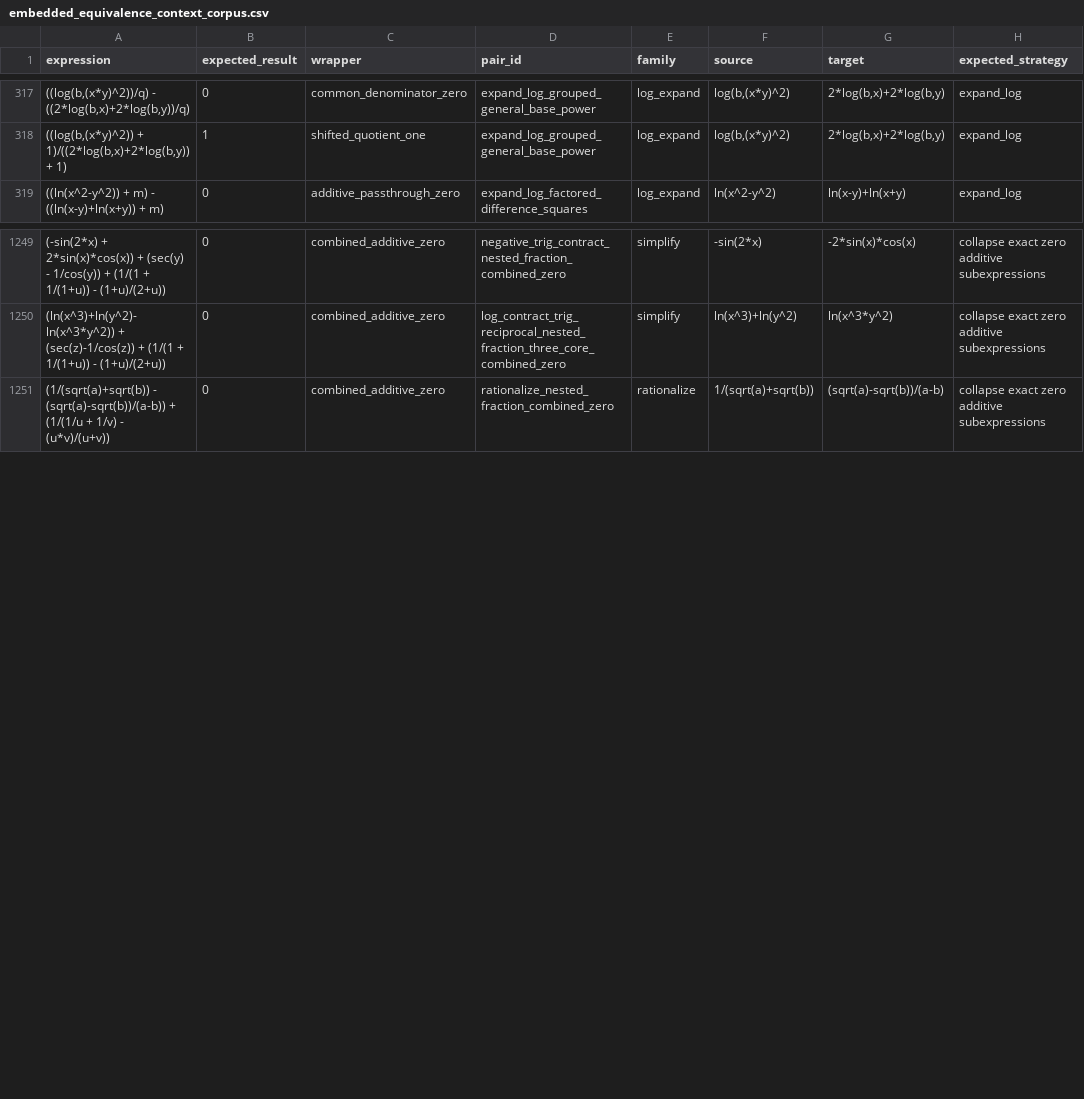
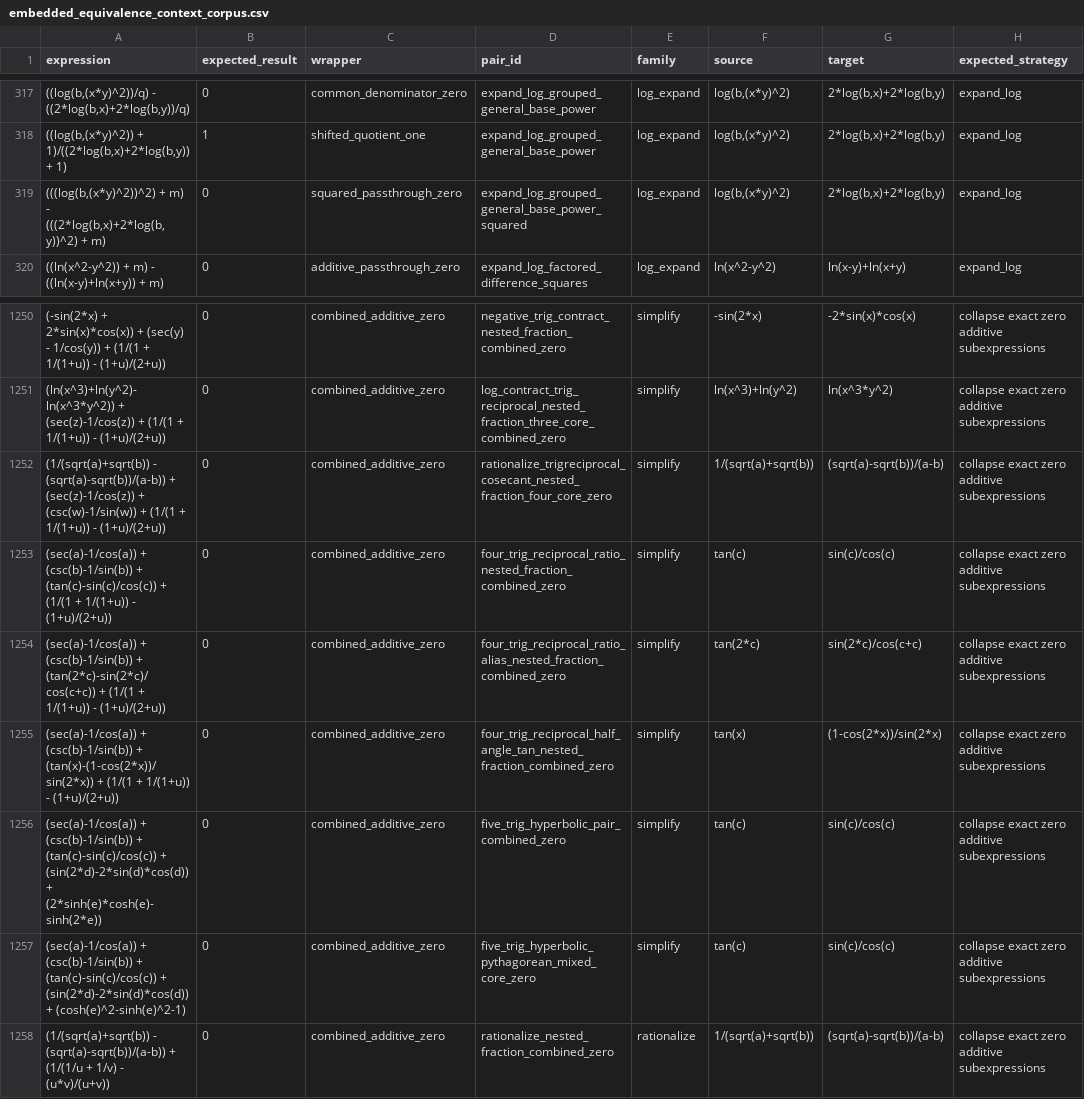
Before and after one commit to javileyes/ExpliCAS, a CSV file: docs/embedded_equivalence_context_corpus.csv, drawn as a sheet; only a part is shown, gaps mark what is left out; the diff names each change by its address in the sheet, - before the commit and + after, or states it on an @@ line.

```diff
--- a/docs/embedded_equivalence_context_corpus.csv
+++ b/docs/embedded_equivalence_context_corpus.csv
+row 319: (((log(b,(x*y)^2))^2) + m) - (((2*log(b,x)+2*log(b,y))^2) + m) | 0 | squared_passthrough_zero | expand_log_grouped_general_base_power_squared | log_expand | log(b,(x*y)^2) | 2*log(b,x)+2*log(b,y) | expand_log
+row 1252: (1/(sqrt(a)+sqrt(b)) - (sqrt(a)-sqrt(b))/(a-b)) + (sec(z)-1/cos(z)) + (csc(w)-1/sin(w)) + (1/(1 + 1/(1+u)) - (1+u)/(2+u)) | 0 | combined_additive_zero | rationalize_trigreciprocal_cosecant_nested_fraction_four_core_zero | simplify | 1/(sqrt(a)+sqrt(b)) | (sqrt(a)-sqrt(b))/(a-b) | collapse exact zero additive subexpressions
+row 1253: (sec(a)-1/cos(a)) + (csc(b)-1/sin(b)) + (tan(c)-sin(c)/cos(c)) + (1/(1 + 1/(1+u)) - (1+u)/(2+u)) | 0 | combined_additive_zero | four_trig_reciprocal_ratio_nested_fraction_combined_zero | simplify | tan(c) | sin(c)/cos(c) | collapse exact zero additive subexpressions
+row 1254: (sec(a)-1/cos(a)) + (csc(b)-1/sin(b)) + (tan(2*c)-sin(2*c)/cos(c+c)) + (1/(1 + 1/(1+u)) - (1+u)/(2+u)) | 0 | combined_additive_zero | four_trig_reciprocal_ratio_alias_nested_fraction_combined_zero | simplify | tan(2*c) | sin(2*c)/cos(c+c) | collapse exact zero additive subexpressions
+row 1255: (sec(a)-1/cos(a)) + (csc(b)-1/sin(b)) + (tan(x)-(1-cos(2*x))/sin(2*x)) + (1/(1 + 1/(1+u)) - (1+u)/(2+u)) | 0 | combined_additive_zero | four_trig_reciprocal_half_angle_tan_nested_fraction_combined_zero | simplify | tan(x) | (1-cos(2*x))/sin(2*x) | collapse exact zero additive subexpressions
+row 1256: (sec(a)-1/cos(a)) + (csc(b)-1/sin(b)) + (tan(c)-sin(c)/cos(c)) + (sin(2*d)-2*sin(d)*cos(d)) + (2*sinh(e)*cosh(e)-sinh(2*e)) | 0 | combined_additive_zero | five_trig_hyperbolic_pair_combined_zero | simplify | tan(c) | sin(c)/cos(c) | collapse exact zero additive subexpressions
+row 1257: (sec(a)-1/cos(a)) + (csc(b)-1/sin(b)) + (tan(c)-sin(c)/cos(c)) + (sin(2*d)-2*sin(d)*cos(d)) + (cosh(e)^2-sinh(e)^2-1) | 0 | combined_additive_zero | five_trig_hyperbolic_pythagorean_mixed_core_zero | simplify | tan(c) | sin(c)/cos(c) | collapse exact zero additive subexpressions
```
Also changed, not shown: 8 other files.
